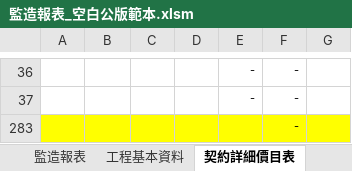
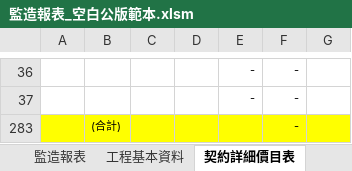
Before and after one commit to kingsmvp0913/pmis, an Excel workbook: app/templates/監造報表_空白公版範本.xlsm, sheet 契約詳細價目表, drawn as a sheet; only a part is shown, gaps mark what is left out; values as stored, in another font and other column widths than the file's, no borders; 1 other sheet too large or unreadable and not compared; the diff names each change by its address in the sheet, - before the commit and + after, or states it on an @@ line.

```diff
--- a/app/templates/監造報表_空白公版範本.xlsm (sheet 契約詳細價目表)
+++ b/app/templates/監造報表_空白公版範本.xlsm (sheet 契約詳細價目表)
-B283: (empty)
+B283: (合計)
```
